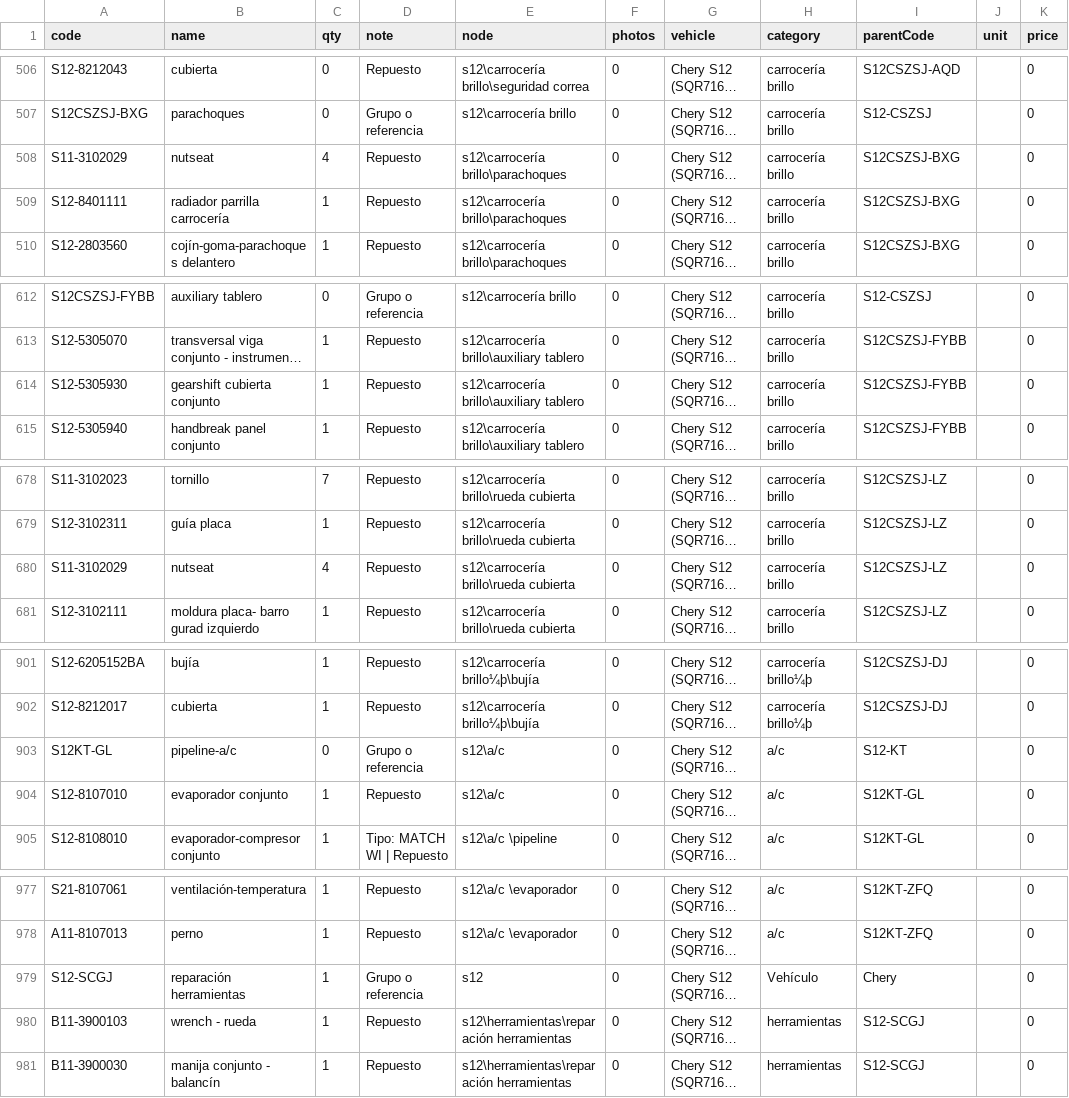
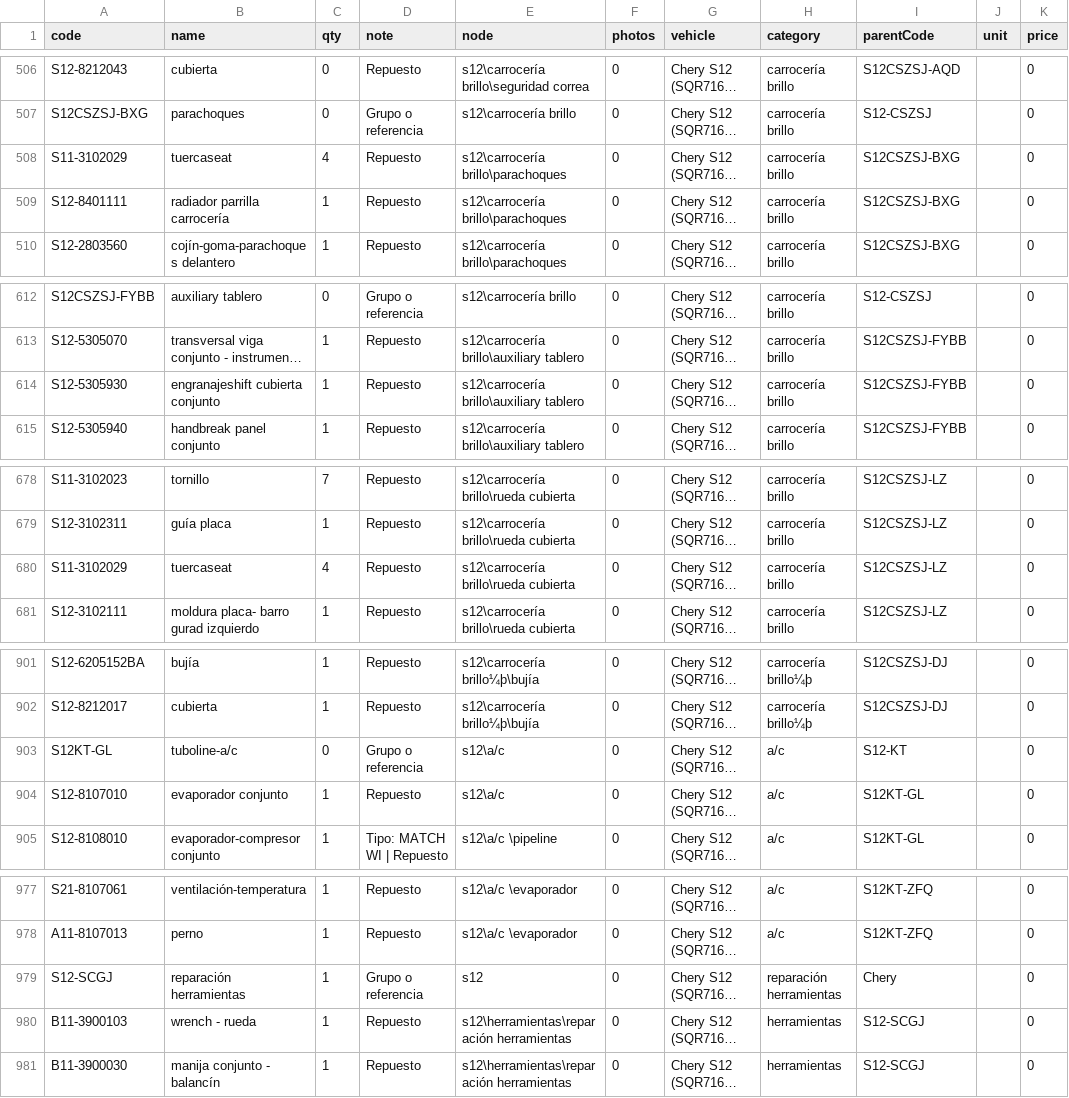
Before and after one commit to cloudemax18/Proyecto-cereza, a CSV file: v1 web/importar/chery_s12.csv, drawn as a sheet; only a part is shown, gaps mark what is left out; long unchanged cells end in …; the diff covers the shown part only; the diff names each change by its address in the sheet, - before the commit and + after, or states it on an @@ line.

```diff
--- a/v1 web/importar/chery_s12.csv
+++ b/v1 web/importar/chery_s12.csv
-B508 (name): nutseat
+B508 (name): tuercaseat
-B614 (name): gearshift cubierta conjunto
+B614 (name): engranajeshift cubierta conjunto
-B680 (name): nutseat
+B680 (name): tuercaseat
-B903 (name): pipeline-a/c
+B903 (name): tuboline-a/c
-H979 (category): Vehículo
+H979 (category): reparación herramientas
```
Also changed, not shown: 36 edited cells elsewhere in this file.
